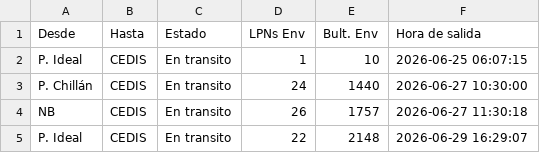
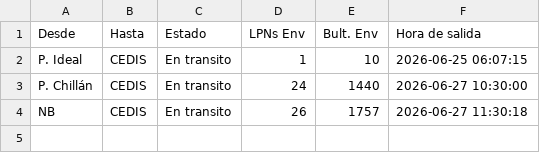
Before and after one commit to ErhickDiaz/COPIA-DASHBOARD_STREAMLIT_LOGISTIC, a CSV file: data/Tractos_Transito_Pre_primaria.csv, drawn as a sheet.

Commit message:
Actualización 2026-06-29 17:51:30.527042

```diff
--- a/data/Tractos_Transito_Pre_primaria.csv
+++ b/data/Tractos_Transito_Pre_primaria.csv
@@ -4,2 +4 @@ P. Chillán,CEDIS,En transito,24,1440,2026-06-27 10:30:00
 NB,CEDIS,En transito,26,1757,2026-06-27 11:30:18
-P. Ideal,CEDIS,En transito,22,2148,2026-06-29 16:29:07
```
